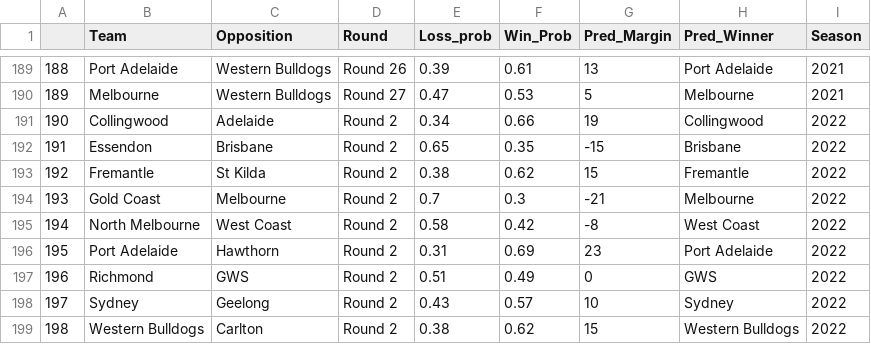
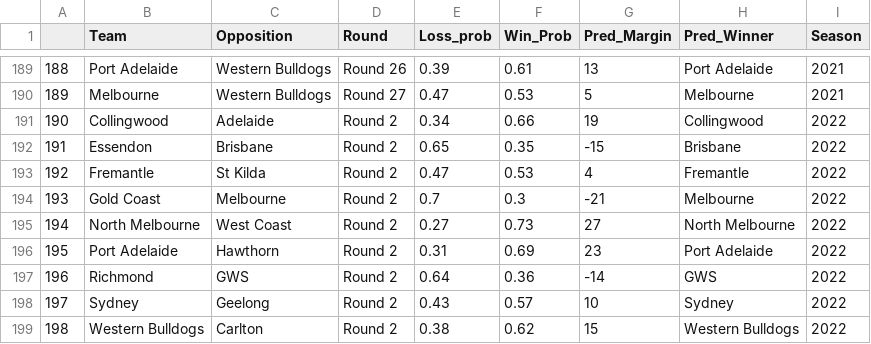
Before and after one commit to mitch-mooney/AFL_Predictions, a CSV file: csv_files/round_predictions.csv, drawn as a sheet; only a part is shown, gaps mark what is left out.

Commit message:
2022 Round 2 Commit Sunday matches

```diff
--- a/csv_files/round_predictions.csv
+++ b/csv_files/round_predictions.csv
@@ -192,7 +192,7 @@
 "191","Essendon","Brisbane","Round 2",0.65,0.35,-15,"Brisbane",2022
-"192","Fremantle","St Kilda","Round 2",0.38,0.62,15,"Fremantle",2022
+"192","Fremantle","St Kilda","Round 2",0.47,0.53,4,"Fremantle",2022
 "193","Gold Coast","Melbourne","Round 2",0.7,0.3,-21,"Melbourne",2022
-"194","North Melbourne","West Coast","Round 2",0.58,0.42,-8,"West Coast",2022
+"194","North Melbourne","West Coast","Round 2",0.27,0.73,27,"North Melbourne",2022
 "195","Port Adelaide","Hawthorn","Round 2",0.31,0.69,23,"Port Adelaide",2022
-"196","Richmond","GWS","Round 2",0.51,0.49,0,"GWS",2022
+"196","Richmond","GWS","Round 2",0.64,0.36,-14,"GWS",2022
 "197","Sydney","Geelong","Round 2",0.43,0.57,10,"Sydney",2022
```
